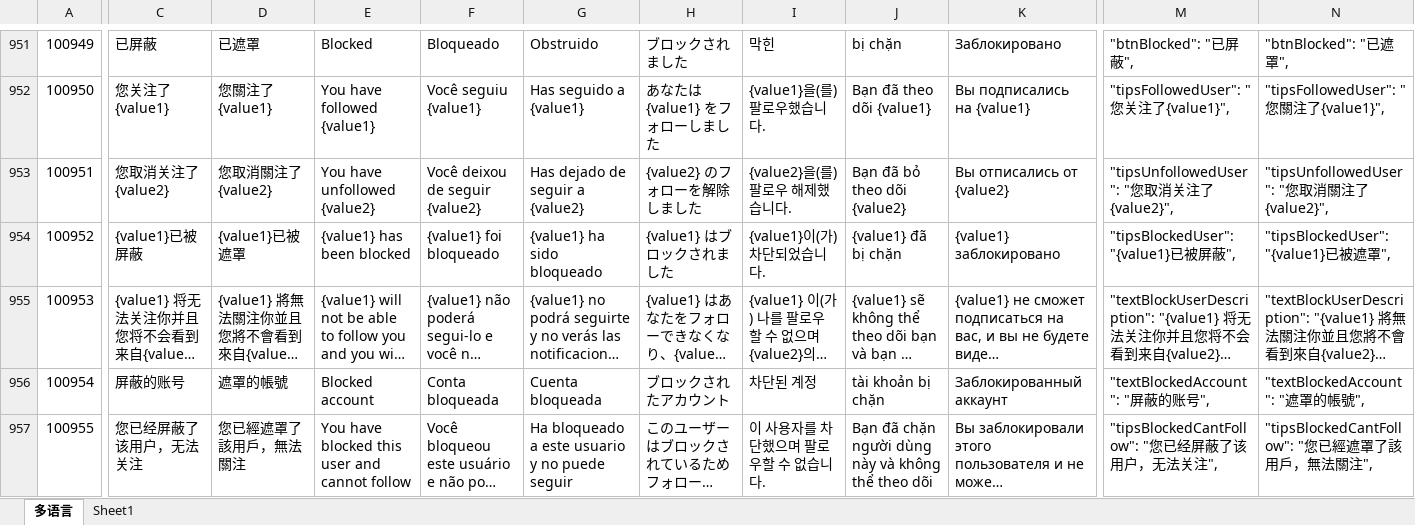
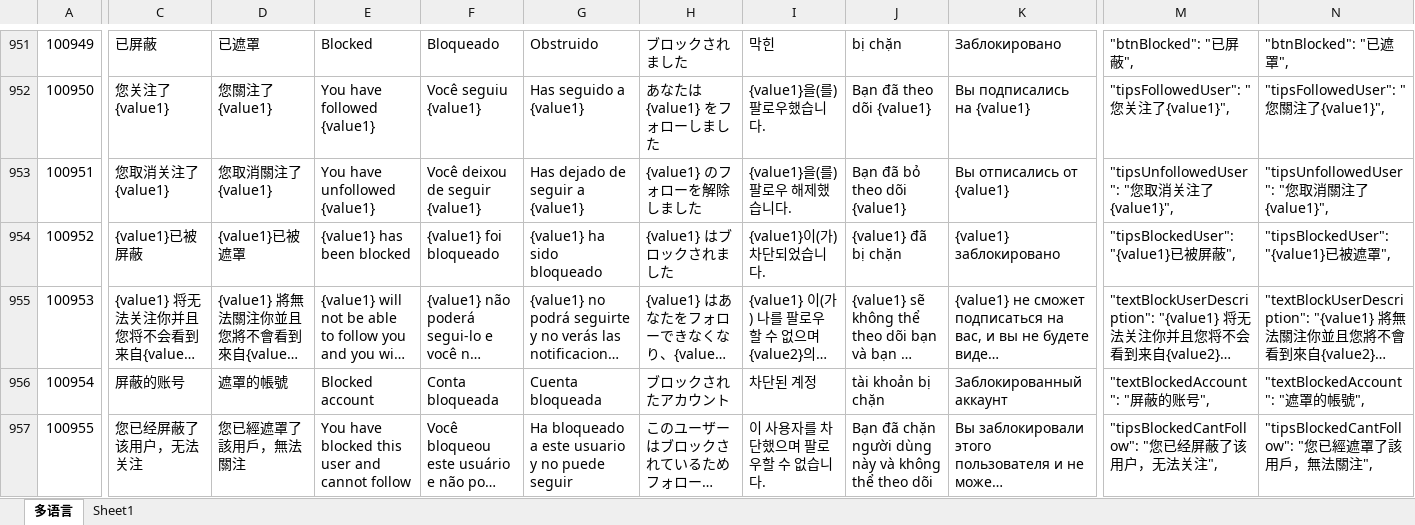
Before and after one commit to liujianyu57/socrates-lang, an Excel workbook: 多语言表.xlsm, sheet 多语言, drawn as a sheet; only a part is shown, gaps mark what is left out; long unchanged cells end in …; values as stored, in another font and other column widths than the file's, no borders; charts and pictures and conditional formats not drawn; the diff covers the shown part only; the diff names each change by its address in the sheet, - before the commit and + after, or states it on an @@ line.

```diff
--- a/多语言表.xlsm (sheet 多语言)
+++ b/多语言表.xlsm (sheet 多语言)
-C953: 您取消关注了{value2}
+C953: 您取消关注了{value1}
-D953: 您取消關注了{value2}
+D953: 您取消關注了{value1}
-E953: You have unfollowed {value2}
+E953: You have unfollowed {value1}
-F953: Você deixou de seguir {value2}
+F953: Você deixou de seguir {value1}
-G953: Has dejado de seguir a {value2}
+G953: Has dejado de seguir a {value1}
-H953: {value2} のフォローを解除しました
+H953: {value1} のフォローを解除しました
-I953: {value2}을(를) 팔로우 해제했습니다.
+I953: {value1}을(를) 팔로우 해제했습니다.
-J953: Bạn đã bỏ theo dõi {value2}
+J953: Bạn đã bỏ theo dõi {value1}
-K953: Вы отписались от {value2}
+K953: Вы отписались от {value1}
-M953: "tipsUnfollowedUser": "您取消关注了{value2}",
+M953: "tipsUnfollowedUser": "您取消关注了{value1}",
-N953: "tipsUnfollowedUser": "您取消關注了{value2}",
+N953: "tipsUnfollowedUser": "您取消關注了{value1}",
```
Also changed, not shown: 7 edited cells elsewhere in this sheet, 9 other files.
